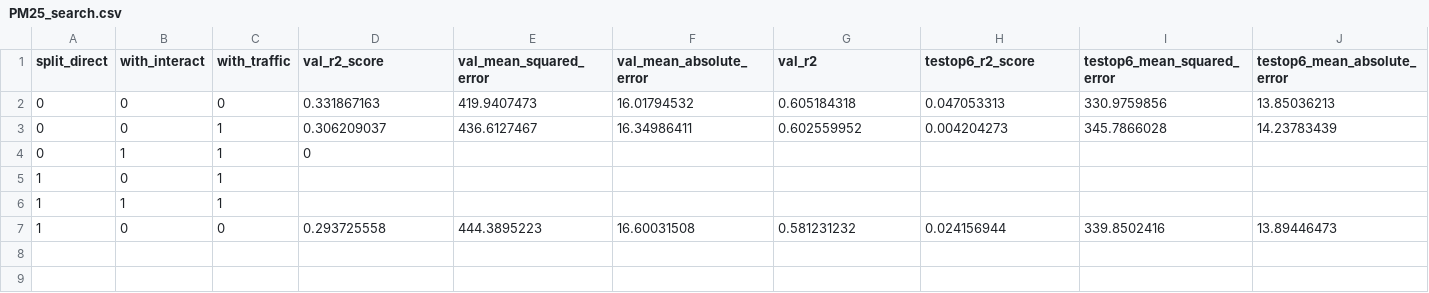
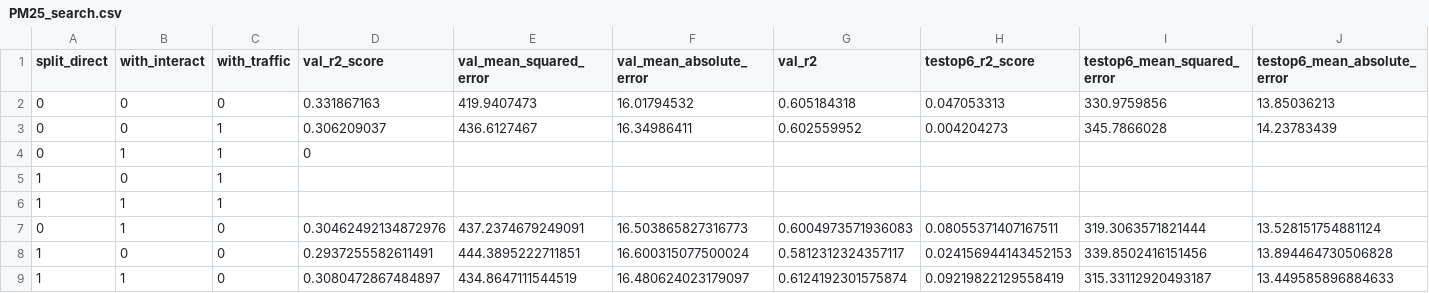
Before and after one commit to prajaotak/aqi_thailand2, a CSV file: models/jakarta/PM25_search.csv, drawn as a sheet; only a part is shown; removed rows and columns are numbered as before the commit, all else as after; rows hold the shown columns only; the diff names each change by its address in the sheet, - before the commit and + after, or states it on an @@ line.

Commit message:
2020-12-04 10:08 auto backup

```diff
--- a/models/jakarta/PM25_search.csv
+++ b/models/jakarta/PM25_search.csv
-row 7: 1 | 0 | 0 | 0.293725558 | 444.3895223 | 16.60031508 | 0.581231232 | 0.024156944 | 339.8502416 | 13.89446473
+row 7: 0 | 1 | 0 | 0.30462492134872976 | 437.2374679249091 | 16.503865827316773 | 0.6004973571936083 | 0.08055371407167511 | 319.3063571821444 | 13.528151754881124
+row 8: 1 | 0 | 0 | 0.2937255582611491 | 444.3895222711851 | 16.600315077500024 | 0.5812312324357117 | 0.024156944143452153 | 339.8502416151456 | 13.894464730506828
+row 9: 1 | 1 | 0 | 0.3080472867484897 | 434.8647111544519 | 16.480624023179097 | 0.6124192301575874 | 0.09219822129558419 | 315.33112920493187 | 13.449585896884633
```
